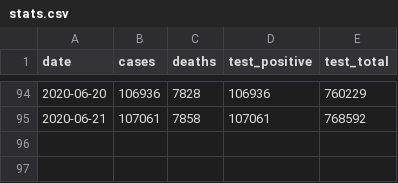
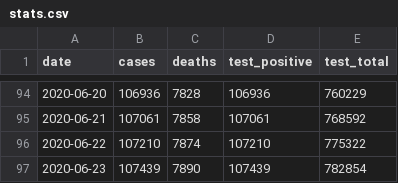
Before and after one commit to rscarvalho/coronavirus-daily-report, a CSV file: stats.csv, drawn as a sheet; only a part is shown, gaps mark what is left out; the diff names each change by its address in the sheet, - before the commit and + after, or states it on an @@ line.

```diff
--- a/stats.csv
+++ b/stats.csv
+row 96: 2020-06-22 | 107210 | 7874 | 107210 | 775322
+row 97: 2020-06-23 | 107439 | 7890 | 107439 | 782854
```
Also changed, not shown: 1 other file.
